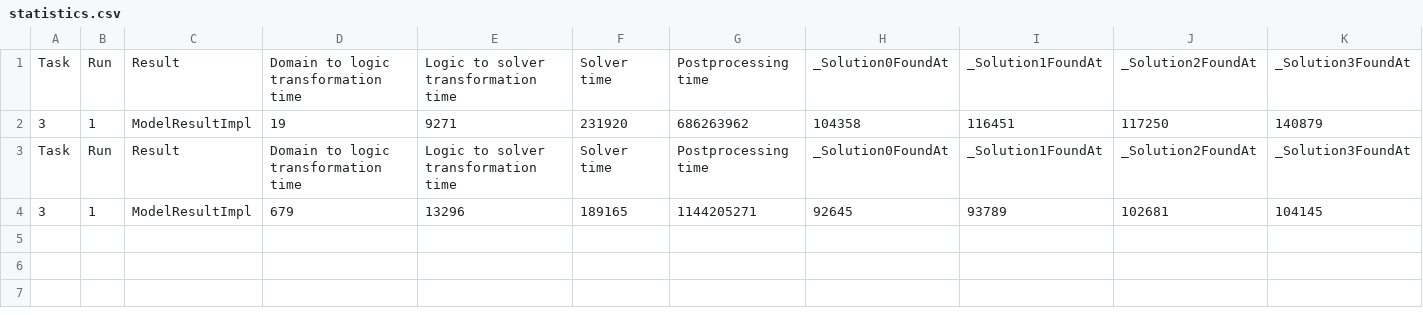
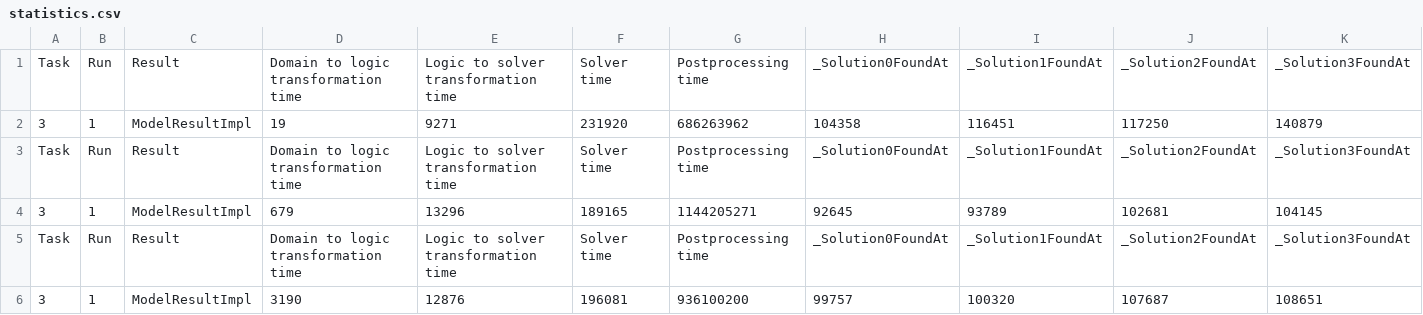
Before and after one commit to marcsika96/NeighborhoodShapes, a CSV file: GeneratorPlugin/statistics.csv, drawn as a sheet; only a part is shown; rows hold the shown columns only; the diff names each change by its address in the sheet, - before the commit and + after, or states it on an @@ line.

```diff
--- a/GeneratorPlugin/statistics.csv
+++ b/GeneratorPlugin/statistics.csv
+row 5: Task | Run | Result | Domain to logic transformation time | Logic to solver transformation time | Solver time | Postprocessing time | _Solution0FoundAt | _Solution1FoundAt | _Solution2FoundAt | _Solution3FoundAt
+row 6: 3 | 1 | ModelResultImpl | 3190 | 12876 | 196081 | 936100200 | 99757 | 100320 | 107687 | 108651
```
Also changed, not shown: 31 other files.
